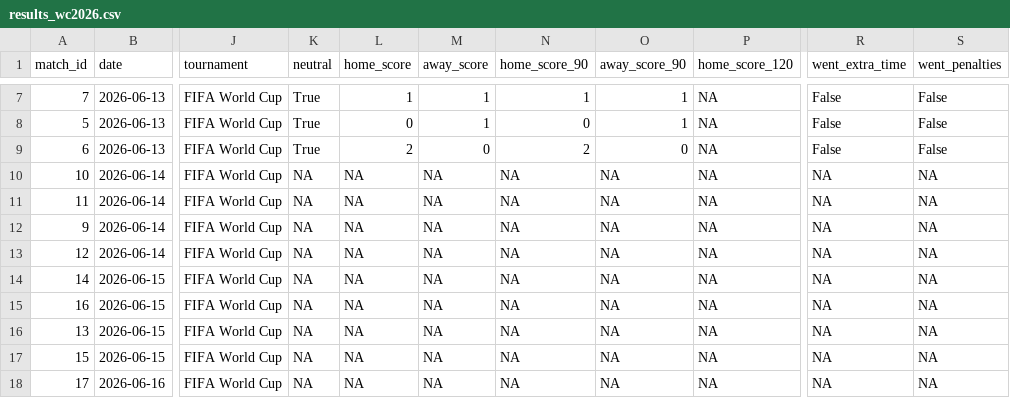
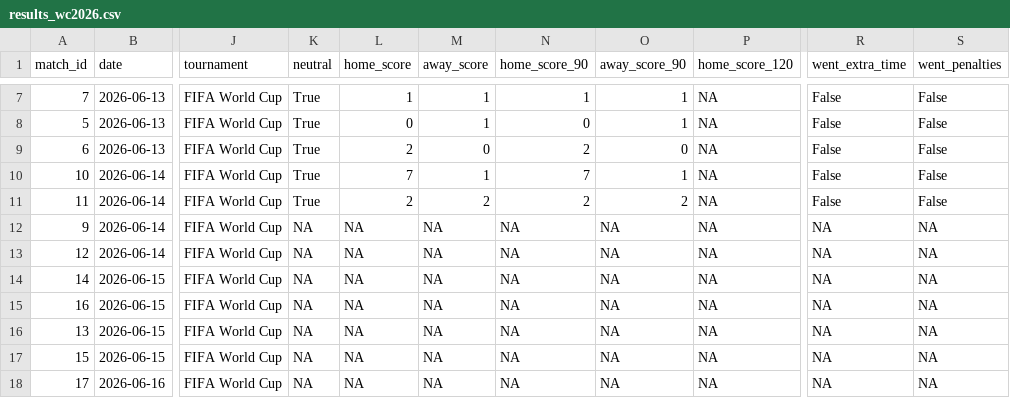
Before and after one commit to rwarneke/football_model, a CSV file: match_results/results_wc2026.csv, drawn as a sheet; only a part is shown, gaps mark what is left out; the diff names each change by its address in the sheet, - before the commit and + after, or states it on an @@ line.

```diff
--- a/match_results/results_wc2026.csv
+++ b/match_results/results_wc2026.csv
-K10:K11 (neutral): NA
+K10:K11 (neutral): True
-L10 (home_score): NA
+L10 (home_score): 7
-M10 (away_score): NA
+M10 (away_score): 1
-N10 (home_score_90): NA
+N10 (home_score_90): 7
-O10 (away_score_90): NA
+O10 (away_score_90): 1
-R10:R11 (went_extra_time): NA
+R10:R11 (went_extra_time): False
-S10:S11 (went_penalties): NA
+S10:S11 (went_penalties): False
-L11 (home_score): NA
+L11 (home_score): 2
-M11 (away_score): NA
+M11 (away_score): 2
-N11 (home_score_90): NA
+N11 (home_score_90): 2
-O11 (away_score_90): NA
+O11 (away_score_90): 2
```
Also changed, not shown: model_output/ratings_history_yearly.csv, model_output/simulation_results.csv, 35 other files.
